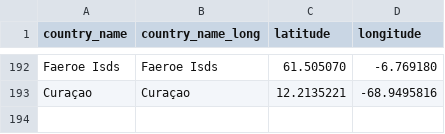
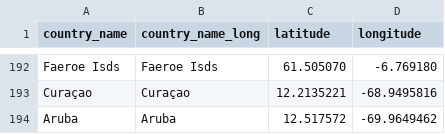
Before and after one commit to ziyingheng0701/FIT3179-A2, a CSV file: country_lat_long.csv, drawn as a sheet; only a part is shown, gaps mark what is left out.

Commit message:
Update country_lat_long.csv

```diff
--- a/country_lat_long.csv
+++ b/country_lat_long.csv
@@ -193 +193,2 @@ Faeroe Isds,Faeroe Isds, 61.505070, -6.769180
 Curaçao, Curaçao, 12.2135221, -68.9495816
+Aruba, Aruba, 12.517572, -69.9649462
```
